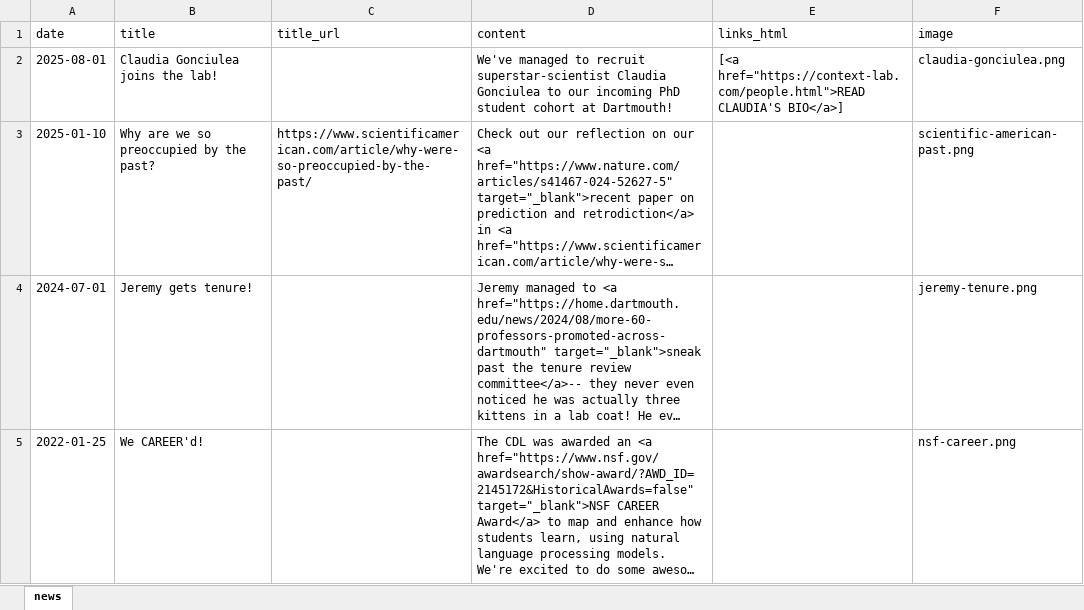
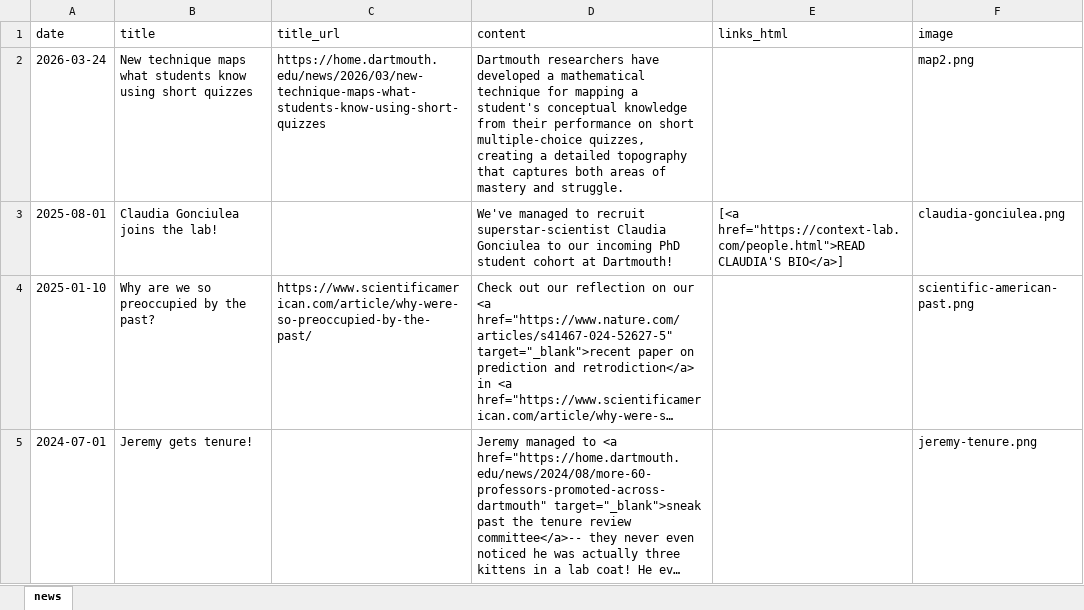
Before and after one commit to ContextLab/contextlab.github.io, an Excel workbook: data/news.xlsx, sheet news, drawn as a sheet; only a part is shown; the shorter side is filled out with more unchanged rows; long unchanged cells end in …; values as stored, in another font and other column widths than the file's, no borders; the diff names each change by its address in the sheet, - before the commit and + after, or states it on an @@ line.

```diff
--- a/data/news.xlsx (sheet news)
+++ b/data/news.xlsx (sheet news)
+row 2: 2026-03-24 | New technique maps what students know using short quizzes | https://home.dartmouth.edu/news/2026/03/new-technique-maps-what-students-know-using-short-quizzes | Dartmouth researchers have developed a mathematical technique for mapping a student's conceptual knowledge from their performance on short multiple-choice quizzes, creating a detailed topography that captures both areas of mastery and struggle. |  | map2.png
```
Also changed, not shown: 2 other files.
